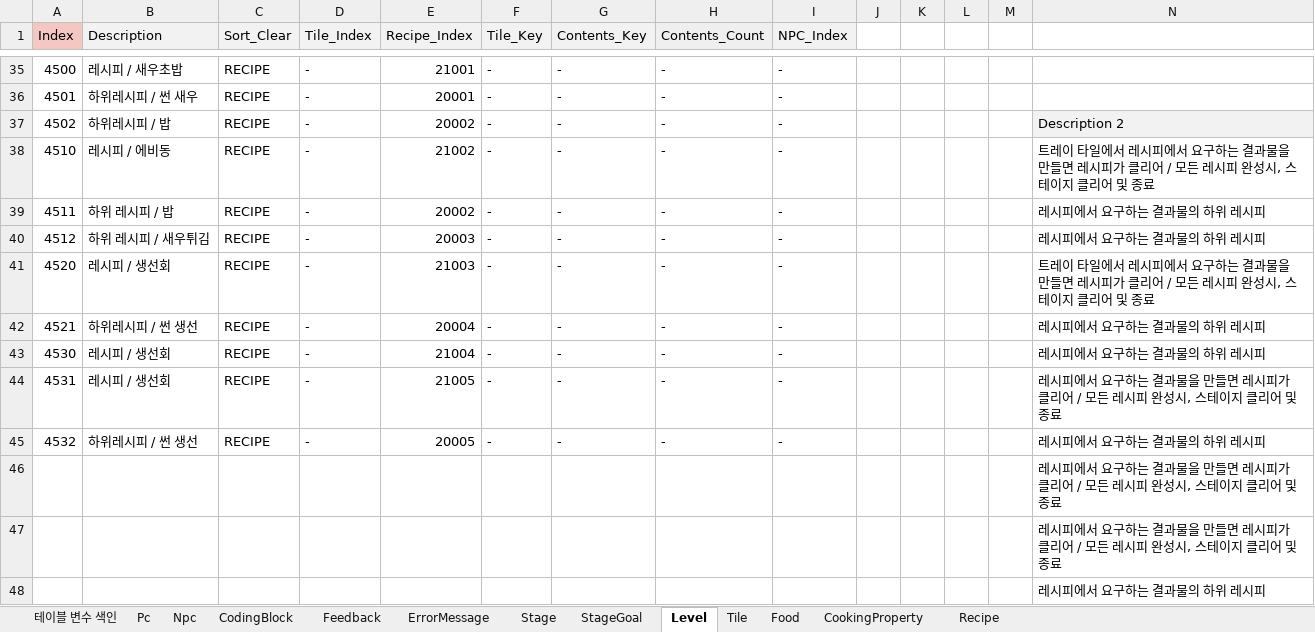
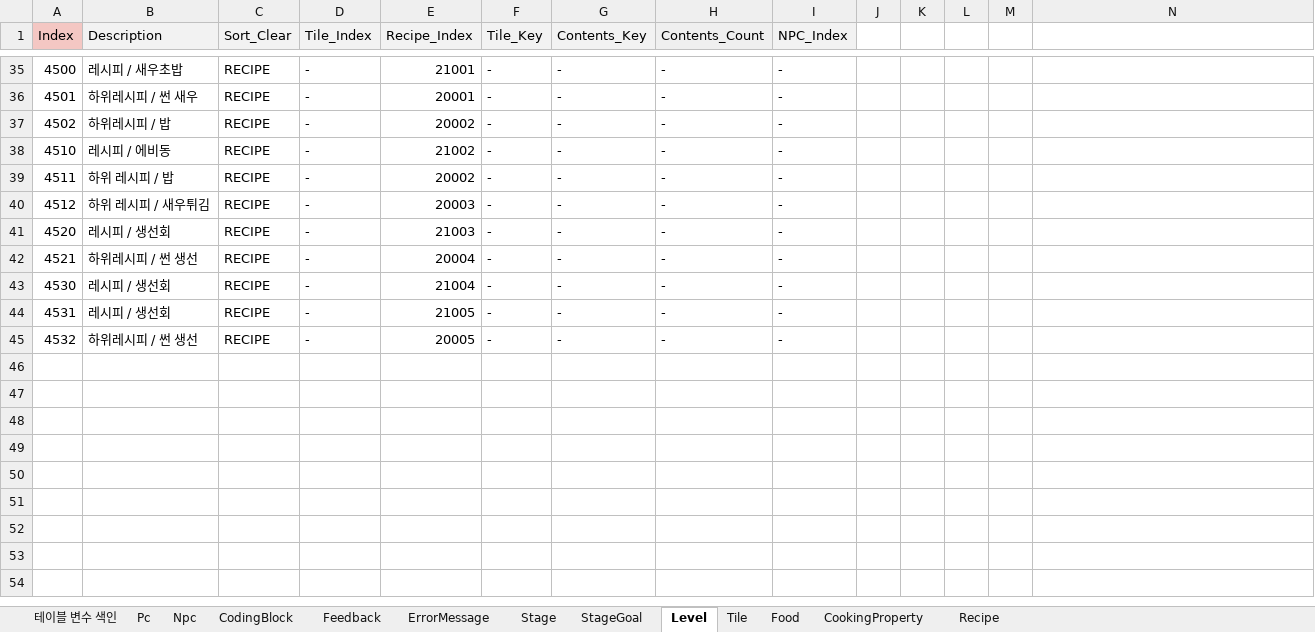
Before and after one commit to Ludning/ProjectVCG, an Excel workbook: Assets/Resources/Xlsx/GameData.xlsx, sheet Level, drawn as a sheet; only a part is shown, gaps mark what is left out; values as stored, in another font and other column widths than the file's, no borders; the diff names each change by its address in the sheet, - before the commit and + after, or states it on an @@ line.

```diff
--- a/Assets/Resources/Xlsx/GameData.xlsx (sheet Level)
+++ b/Assets/Resources/Xlsx/GameData.xlsx (sheet Level)
-N37: Description 2
+N37: (empty)
-N37 fill: #F2F2F2
+N37 fill: none
-N38: 트레이 타일에서 레시피에서 요구하는 결과물을 만들면 레시피가 클리어 / 모든 레시피 완성시, 스테이지 클리어 및 종료
+N38: (empty)
-N39:N40: 레시피에서 요구하는 결과물의 하위 레시피
+N39:N40: (empty)
-N41: 트레이 타일에서 레시피에서 요구하는 결과물을 만들면 레시피가 클리어 / 모든 레시피 완성시, 스테이지 클리어 및 종료
+N41: (empty)
-N42:N43: 레시피에서 요구하는 결과물의 하위 레시피
+N42:N43: (empty)
-N44: 레시피에서 요구하는 결과물을 만들면 레시피가 클리어 / 모든 레시피 완성시, 스테이지 클리어 및 종료
+N44: (empty)
-N45: 레시피에서 요구하는 결과물의 하위 레시피
+N45: (empty)
-row 46:  |  |  |  |  |  |  |  |  |  |  |  |  | 레시피에서 요구하는 결과물을 만들면 레시피가 클리어 / 모든 레시피 완성시, 스테이지 클리어 및 종료
-row 47:  |  |  |  |  |  |  |  |  |  |  |  |  | 레시피에서 요구하는 결과물을 만들면 레시피가 클리어 / 모든 레시피 완성시, 스테이지 클리어 및 종료
-row 48:  |  |  |  |  |  |  |  |  |  |  |  |  | 레시피에서 요구하는 결과물의 하위 레시피
```
Also changed, not shown: sheet CodingBlock, Assets/Resources/Xlsx/AssetAddress.xlsx, 18 other files.
